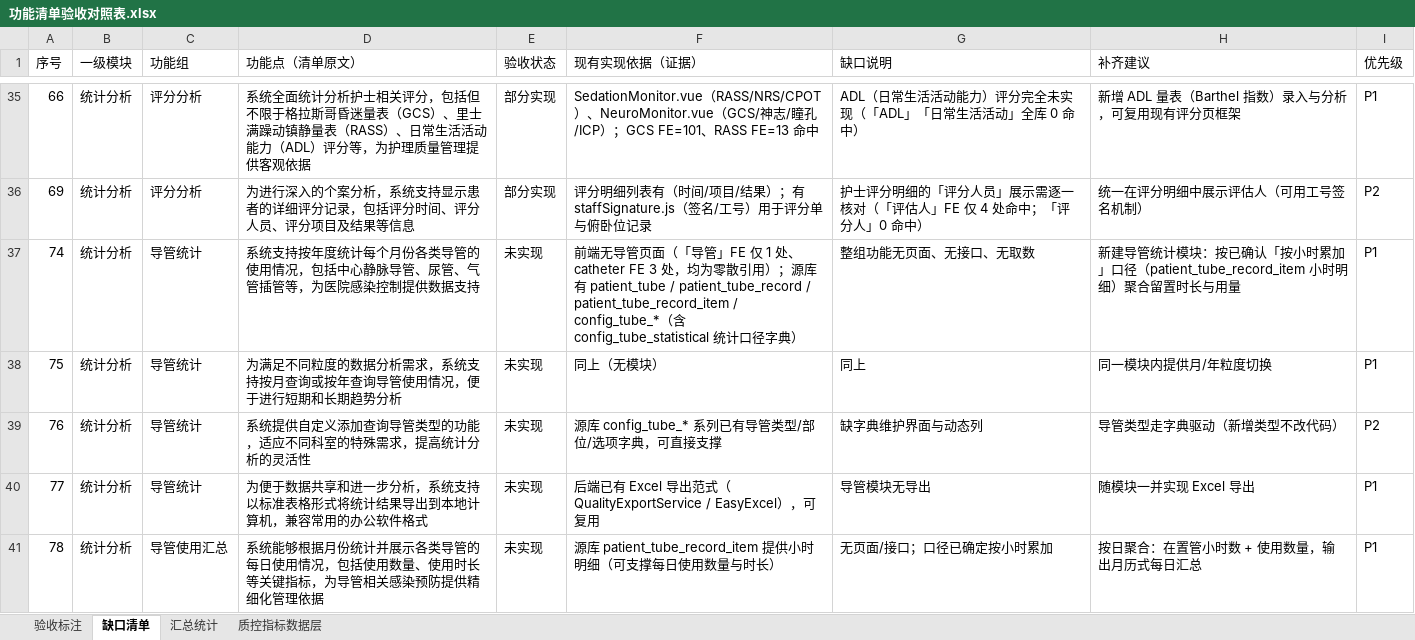
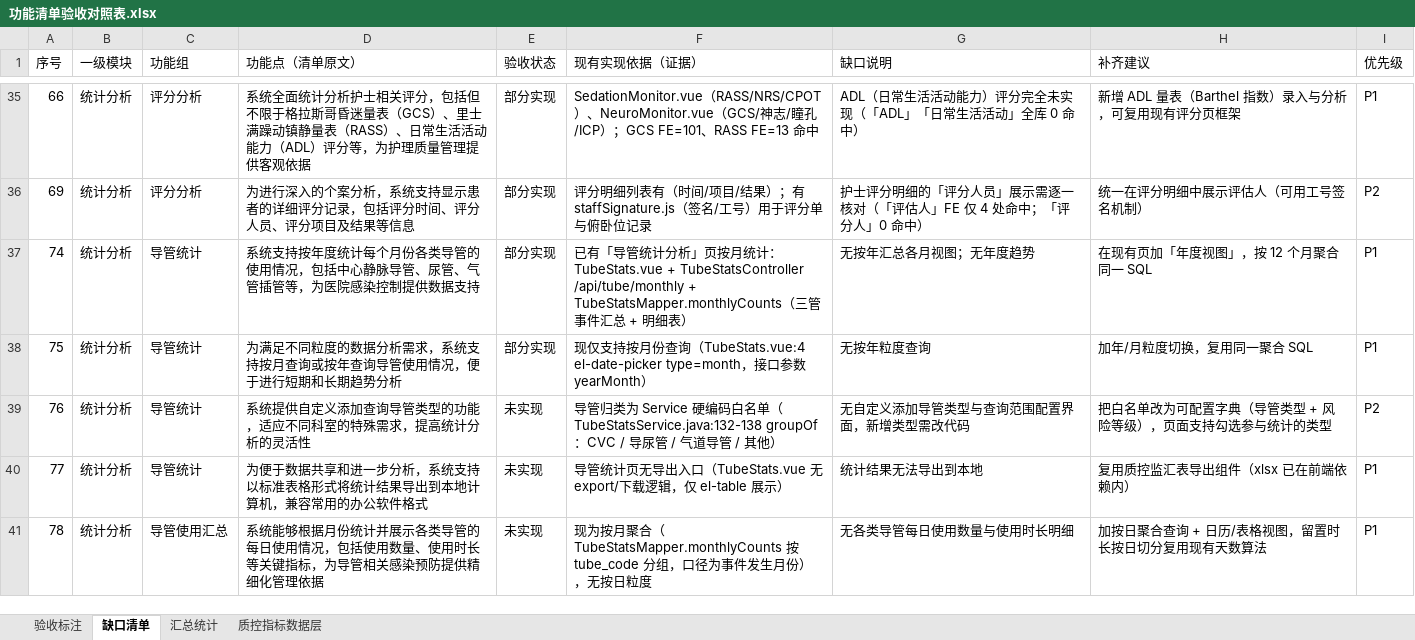
Before and after one commit to ModuDY/Zing-Doctor, an Excel workbook: docs/功能清单验收对照表.xlsx, sheet 缺口清单, drawn as a sheet; only a part is shown, gaps mark what is left out; values as stored, in another font and other column widths than the file's, no borders; the diff covers the shown part only; the diff names each change by its address in the sheet, - before the commit and + after, or states it on an @@ line.

Commit message:
feat(质控,驾驶舱,检验趋势,部署): 48h 重返专项筛选与自定义区间、肾功能电解质面板、安装脚本修复
- 质控：overview / metricDetail / patients / export 全链路支持自定义起止区间（periodType + periodEnd）；
  月度页新增「转出后 48h 内重返病例」专项筛选——按所选窗口幂等重算 quality_22 / quality_403 后读回，
  与质控中台同源（前端不自己拿两列相除），明细表布尔与空值按质控首页同一套呈现，支持导出；
  导出文件名带区间终点，避免同起点不同长度的两次导出在下载目录里同名覆盖
- 质控引擎：自定义区间的窗口指纹（_e + 终点）抽为包内可见方法，补 QualityEngineWindowKeyTest 防回归
- 科室驾驶舱：新增质量补充卡——近 7 天 48h 重返率（引擎现算，口径与质控中台同一份 DSL）、
  近 12 个月 bundle 完成率趋势（读已算结果，缺月留空不补 0）；任一取数失败只降级为说明文字，不整页 500
- 检验趋势：新增肾功能与电解质面板（renal，8 个序列：肌酐/尿素 + 钾钠氯钙镁磷），
  项目口径与同名异物排除按达梦生产库近 90 天实测（docs/25 §9）；K/Na/Cl/Ca 的血气侧第二套命名
  （钾离子/钠离子/氯离子浓度/离子钙/钙离子浓度(PH7.4)）按名称匹配一并纳入
- 部署：install.sh / install-mariadb-debian.sh 颜色改用真实 ESC 字节并在非终端（日志/CI）时关色、
  安装日志移出临时目录（否则「详见日志」的提示指向已被 trap 删除的文件）、注册 49_lab_renal_page.sql
- 文档：docs/25 新增 §9 生产库核查（含同名异物实测清单）并补 §0/§7 行；DATABASE-CHANGES.md 记录页面注册与口径核查

```diff
--- a/docs/功能清单验收对照表.xlsx (sheet 缺口清单)
+++ b/docs/功能清单验收对照表.xlsx (sheet 缺口清单)
-E37:E38 (验收状态): 未实现
+E37:E38 (验收状态): 部分实现
-F37 (现有实现依据（证据）): 前端无导管页面（「导管」FE 仅 1 处、catheter FE 3 处，均为零散引用）；源库有 patient_tube / patient_tube_record / patient_tube_record_item / config_tube_*（含 config_tube_statistical 统计口径字典）
+F37 (现有实现依据（证据）): 已有「导管统计分析」页按月统计：TubeStats.vue + TubeStatsController /api/tube/monthly + TubeStatsMapper.monthlyCounts（三管事件汇总 + 明细表）
-G37 (缺口说明): 整组功能无页面、无接口、无取数
+G37 (缺口说明): 无按年汇总各月视图；无年度趋势
-H37 (补齐建议): 新建导管统计模块：按已确认「按小时累加」口径（patient_tube_record_item 小时明细）聚合留置时长与用量
+H37 (补齐建议): 在现有页加「年度视图」，按 12 个月聚合同一 SQL
-F38 (现有实现依据（证据）): 同上（无模块）
+F38 (现有实现依据（证据）): 现仅支持按月份查询（TubeStats.vue:4 el-date-picker type=month，接口参数 yearMonth）
-G38 (缺口说明): 同上
+G38 (缺口说明): 无按年粒度查询
-H38 (补齐建议): 同一模块内提供月/年粒度切换
+H38 (补齐建议): 加年/月粒度切换，复用同一聚合 SQL
-F39 (现有实现依据（证据）): 源库 config_tube_* 系列已有导管类型/部位/选项字典，可直接支撑
+F39 (现有实现依据（证据）): 导管归类为 Service 硬编码白名单（TubeStatsService.java:132-138 groupOf：CVC / 导尿管 / 气道导管 / 其他）
-G39 (缺口说明): 缺字典维护界面与动态列
+G39 (缺口说明): 无自定义添加导管类型与查询范围配置界面，新增类型需改代码
-H39 (补齐建议): 导管类型走字典驱动（新增类型不改代码）
+H39 (补齐建议): 把白名单改为可配置字典（导管类型 + 风险等级），页面支持勾选参与统计的类型
-F40 (现有实现依据（证据）): 后端已有 Excel 导出范式（QualityExportService / EasyExcel），可复用
+F40 (现有实现依据（证据）): 导管统计页无导出入口（TubeStats.vue 无 export/下载逻辑，仅 el-table 展示）
-G40 (缺口说明): 导管模块无导出
+G40 (缺口说明): 统计结果无法导出到本地
-H40 (补齐建议): 随模块一并实现 Excel 导出
+H40 (补齐建议): 复用质控监汇表导出组件（xlsx 已在前端依赖内）
-F41 (现有实现依据（证据）): 源库 patient_tube_record_item 提供小时明细（可支撑每日使用数量与时长）
+F41 (现有实现依据（证据）): 现为按月聚合（TubeStatsMapper.monthlyCounts 按 tube_code 分组，口径为事件发生月份），无按日粒度
-G41 (缺口说明): 无页面/接口；口径已确定按小时累加
+G41 (缺口说明): 无各类导管每日使用数量与使用时长明细
-H41 (补齐建议): 按日聚合：在置管小时数 + 使用数量，输出月历式每日汇总
+H41 (补齐建议): 加按日聚合查询 + 日历/表格视图，留置时长按日切分复用现有天数算法
```
Also changed, not shown: 1 removed row and 48 edited cells elsewhere in this sheet, sheet 验收标注, sheet 汇总统计, 30 other files.
